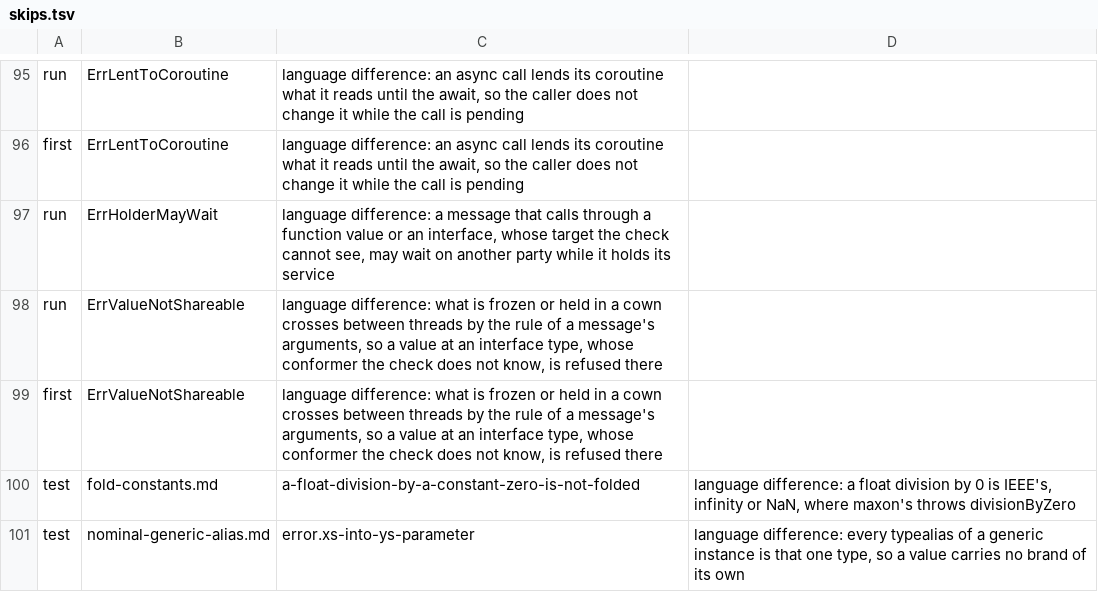
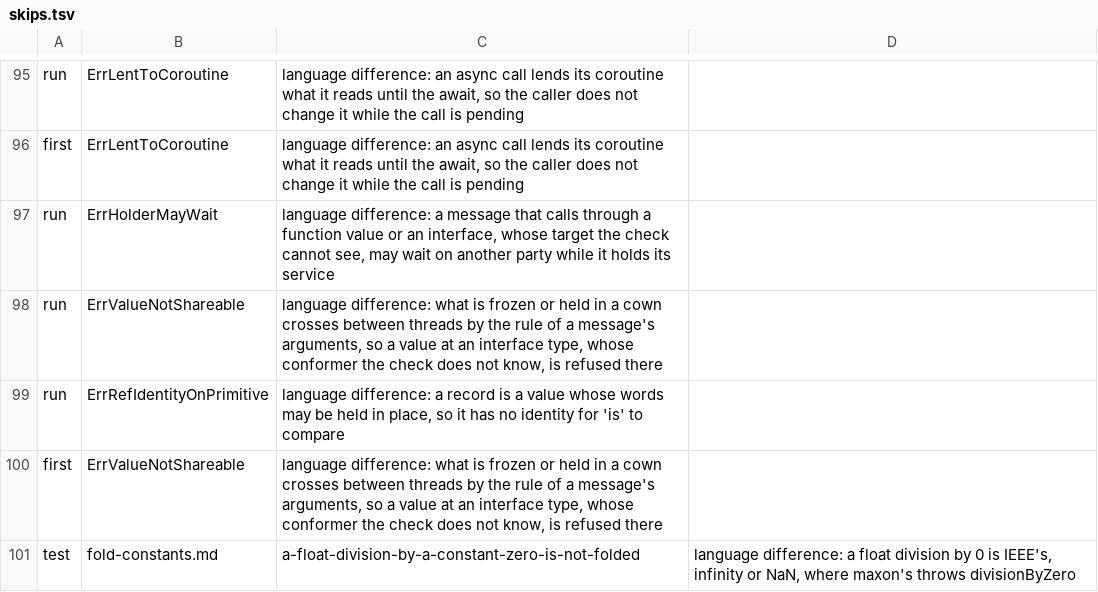
Before and after one commit to maxon-lang/maxon-rewrite-bootstrap, a TSV file: self/driver/skips.tsv, drawn as a sheet; only a part is shown, gaps mark what is left out; the shorter side is filled out with more unchanged rows; the diff names each change by its address in the sheet, - before the commit and + after, or states it on an @@ line.

```diff
--- a/self/driver/skips.tsv
+++ b/self/driver/skips.tsv
+row 99: run | ErrRefIdentityOnPrimitive | language difference: a record is a value whose words may be held in place, so it has no identity for 'is' to compare
```
Also changed, not shown: self/diag/codes.tsv, 13 other files.
